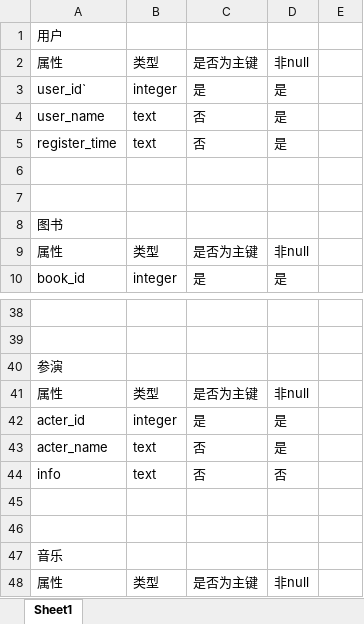
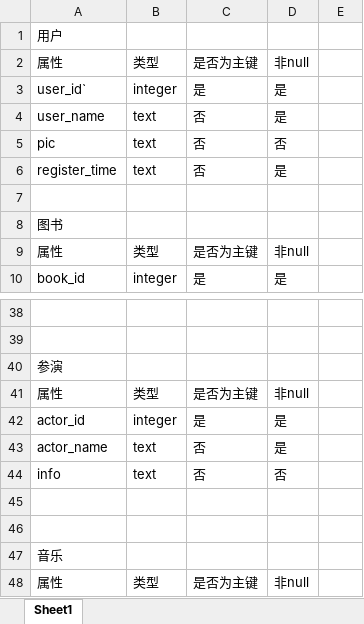
Before and after one commit to Liuwq-bit/BVM, an Excel workbook: 数据库设计.xlsx, sheet Sheet1, drawn as a sheet; only a part is shown, gaps mark what is left out; values as stored, in another font and other column widths than the file's, no borders; removed rows and columns are numbered as before the commit, all else as after; the diff names each change by its address in the sheet, - before the commit and + after, or states it on an @@ line.

```diff
--- a/数据库设计.xlsx (sheet Sheet1)
+++ b/数据库设计.xlsx (sheet Sheet1)
+row 5: pic | text | 否 | 否
-row 6: (empty)
-A42: acter_id
+A42: actor_id
-A43: acter_name
+A43: actor_name
```
Also changed, not shown: 17 other files.
